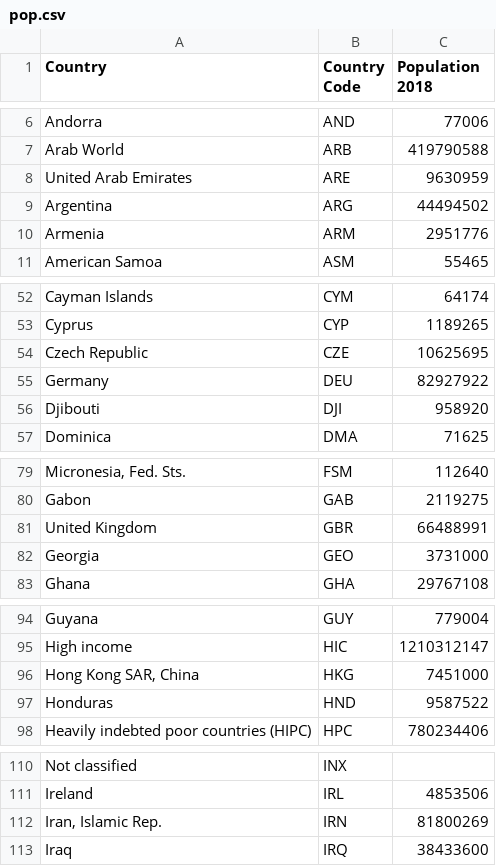
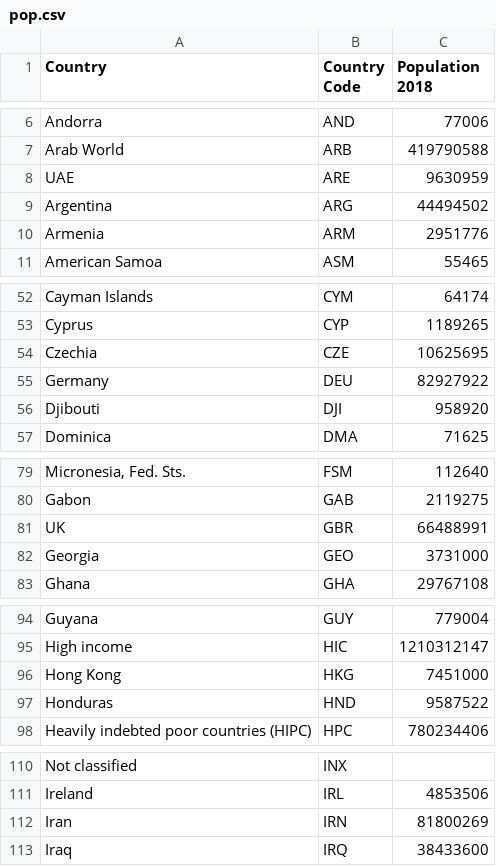
Before and after one commit to RandyPayano/Covid-19-Dashboard, a CSV file: static/images/pop.csv, drawn as a sheet; only a part is shown, gaps mark what is left out; the diff covers the shown part only; the diff names each change by its address in the sheet, - before the commit and + after, or states it on an @@ line.

```diff
--- a/static/images/pop.csv
+++ b/static/images/pop.csv
-A8 (Country): United Arab Emirates
+A8 (Country): UAE
-A54 (Country): Czech Republic
+A54 (Country): Czechia
-A81 (Country): United Kingdom
+A81 (Country): UK
-A96 (Country): Hong Kong SAR, China
+A96 (Country): Hong Kong
-A112 (Country): Iran, Islamic Rep.
+A112 (Country): Iran
```
Also changed, not shown: 2 edited cells elsewhere in this file, static/images/covid16_table.csv, 10 other files.
